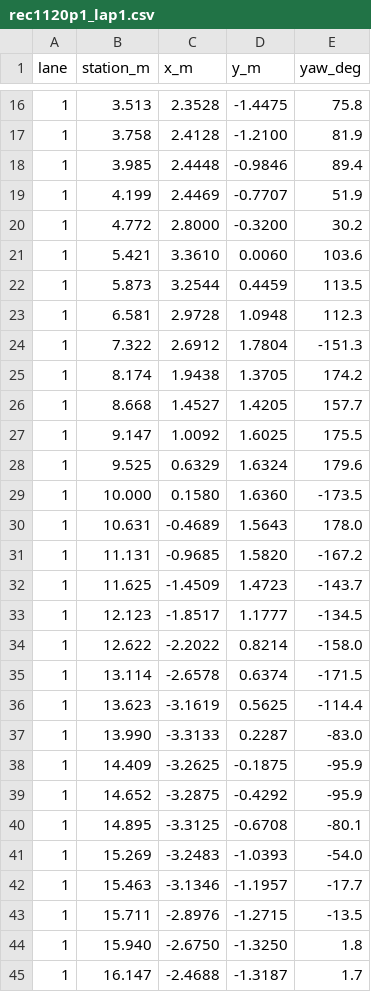
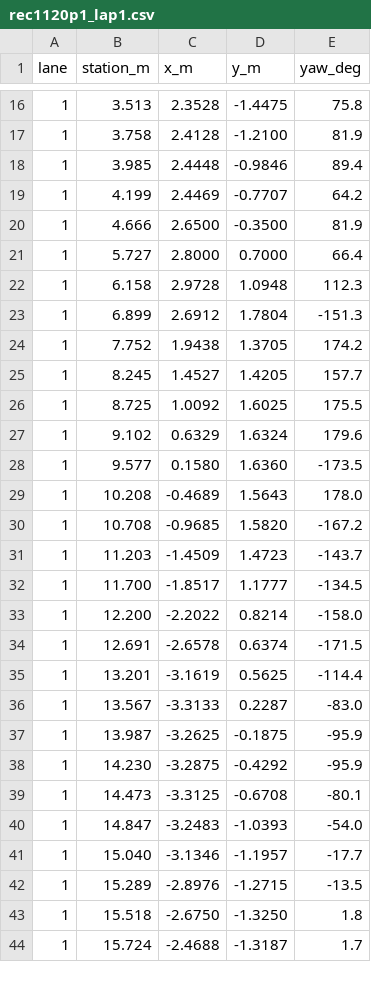
Before and after one commit to KDH1029/ROLAB-COSHOW-2026, a CSV file: routes/rec1120p1_lap1.csv, drawn as a sheet; only a part is shown, gaps mark what is left out; the diff covers the shown part only.

Commit message:
routes: 콘 경로 1·2 는 출구에서 안쪽으로 곧장 (2.80,0.70) 지나 아치 쪽에 합류 — 꺾임 r 0.18→0.22/0.26 m, 0.4 m 짧음

```diff
--- a/routes/rec1120p1_lap1.csv
+++ b/routes/rec1120p1_lap1.csv
@@ -18,28 +18,27 @@ lane,station_m,x_m,y_m,yaw_deg
 1,3.985,2.4448,-0.9846,89.4
-1,4.199,2.4469,-0.7707,51.9
-1,4.772,2.8000,-0.3200,30.2
-1,5.421,3.3610,0.0060,103.6
-1,5.873,3.2544,0.4459,113.5
-1,6.581,2.9728,1.0948,112.3
-1,7.322,2.6912,1.7804,-151.3
-1,8.174,1.9438,1.3705,174.2
-1,8.668,1.4527,1.4205,157.7
-1,9.147,1.0092,1.6025,175.5
-1,9.525,0.6329,1.6324,179.6
-1,10.000,0.1580,1.6360,-173.5
-1,10.631,-0.4689,1.5643,178.0
-1,11.131,-0.9685,1.5820,-167.2
-1,11.625,-1.4509,1.4723,-143.7
-1,12.123,-1.8517,1.1777,-134.5
-1,12.622,-2.2022,0.8214,-158.0
-1,13.114,-2.6578,0.6374,-171.5
-1,13.623,-3.1619,0.5625,-114.4
-1,13.990,-3.3133,0.2287,-83.0
-1,14.409,-3.2625,-0.1875,-95.9
-1,14.652,-3.2875,-0.4292,-95.9
-1,14.895,-3.3125,-0.6708,-80.1
-1,15.269,-3.2483,-1.0393,-54.0
-1,15.463,-3.1346,-1.1957,-17.7
-1,15.711,-2.8976,-1.2715,-13.5
-1,15.940,-2.6750,-1.3250,1.8
-1,16.147,-2.4688,-1.3187,1.7
+1,4.199,2.4469,-0.7707,64.2
+1,4.666,2.6500,-0.3500,81.9
+1,5.727,2.8000,0.7000,66.4
+1,6.158,2.9728,1.0948,112.3
+1,6.899,2.6912,1.7804,-151.3
+1,7.752,1.9438,1.3705,174.2
+1,8.245,1.4527,1.4205,157.7
+1,8.725,1.0092,1.6025,175.5
+1,9.102,0.6329,1.6324,179.6
+1,9.577,0.1580,1.6360,-173.5
+1,10.208,-0.4689,1.5643,178.0
+1,10.708,-0.9685,1.5820,-167.2
+1,11.203,-1.4509,1.4723,-143.7
+1,11.700,-1.8517,1.1777,-134.5
+1,12.200,-2.2022,0.8214,-158.0
+1,12.691,-2.6578,0.6374,-171.5
+1,13.201,-3.1619,0.5625,-114.4
+1,13.567,-3.3133,0.2287,-83.0
+1,13.987,-3.2625,-0.1875,-95.9
+1,14.230,-3.2875,-0.4292,-95.9
+1,14.473,-3.3125,-0.6708,-80.1
+1,14.847,-3.2483,-1.0393,-54.0
+1,15.040,-3.1346,-1.1957,-17.7
+1,15.289,-2.8976,-1.2715,-13.5
+1,15.518,-2.6750,-1.3250,1.8
+1,15.724,-2.4688,-1.3187,1.7
```
Also changed, not shown: 9 edited cells elsewhere in this file, routes/rec1120p1_lap2.csv, routes/rec1120p2_lap1.csv, 1 other file.
